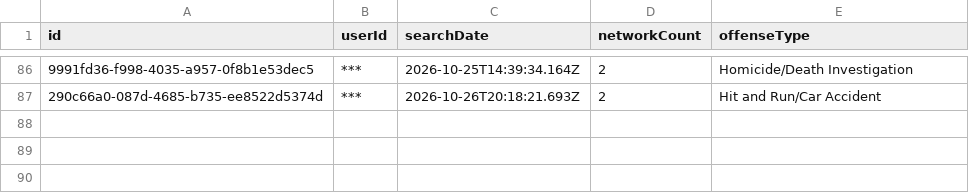
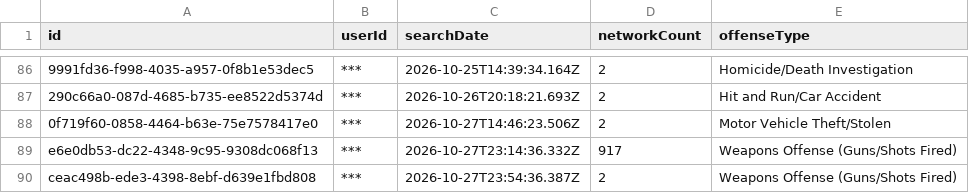
Before and after one commit to Cantica-Systems/mi-flock-transparency, a CSV file: muskegon/raw/muskegon-city-pd/audit.csv, drawn as a sheet; only a part is shown, gaps mark what is left out; the diff names each change by its address in the sheet, - before the commit and + after, or states it on an @@ line.

Commit message:
Update at 2026-10-28T20:04Z (muskegon-city-pd +3)

```diff
--- a/muskegon/raw/muskegon-city-pd/audit.csv
+++ b/muskegon/raw/muskegon-city-pd/audit.csv
+row 88: 0f719f60-0858-4464-b63e-75e7578417e0 | *** | 2026-10-27T14:46:23.506Z | 2 | Motor Vehicle Theft/Stolen
+row 89: e6e0db53-dc22-4348-9c95-9308dc068f13 | *** | 2026-10-27T23:14:36.332Z | 917 | Weapons Offense (Guns/Shots Fired)
+row 90: ceac498b-ede3-4398-8ebf-d639e1fbd808 | *** | 2026-10-27T23:54:36.387Z | 2 | Weapons Offense (Guns/Shots Fired)
```
Also changed, not shown: muskegon/data/muskegon-city-pd/2026-10.csv, muskegon/data/muskegon-city-pd/stats.csv, 2 other files.
